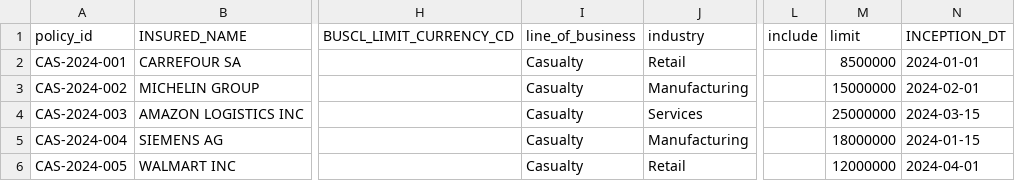
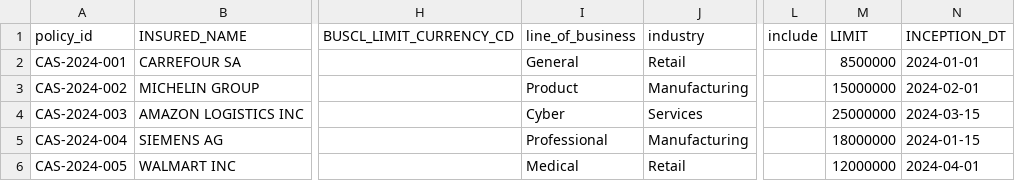
Before and after one commit to abaelde/structure-application, a CSV file: examples/bordereaux/casualty/bordereau_casualty_exemple.csv, drawn as a sheet; only a part is shown, gaps mark what is left out; the diff names each change by its address in the sheet, - before the commit and + after, or states it on an @@ line.

Commit message:
betetr bordereaux

```diff
--- a/examples/bordereaux/casualty/bordereau_casualty_exemple.csv
+++ b/examples/bordereaux/casualty/bordereau_casualty_exemple.csv
-M1: limit
+M1: LIMIT
-I2 (line_of_business): Casualty
+I2 (line_of_business): General
-I3 (line_of_business): Casualty
+I3 (line_of_business): Product
-I4 (line_of_business): Casualty
+I4 (line_of_business): Cyber
-I5 (line_of_business): Casualty
+I5 (line_of_business): Professional
-I6 (line_of_business): Casualty
+I6 (line_of_business): Medical
```
